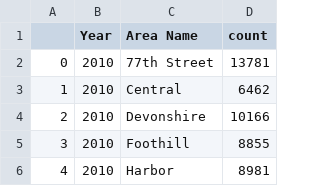
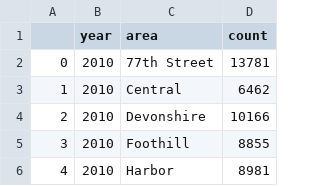
Before and after one commit to UW-CSE442-WI20/A3-crime-gun-violence-in-the-us, a CSV file: src/data/areabyyear.csv, drawn as a sheet; only a part is shown.

```diff
--- a/src/data/areabyyear.csv
+++ b/src/data/areabyyear.csv
@@ -1,2 +1,2 @@
-,Year,Area Name,count
+,year,area,count
 0,2010,77th Street,13781
```
Also changed, not shown: 6 other files.
